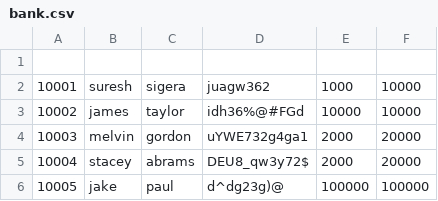
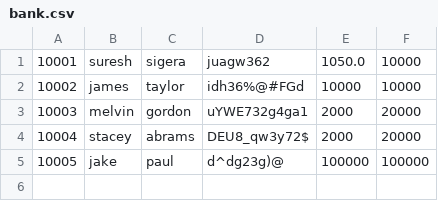
Before and after one commit to Rseelalshohail/Python_Banking_App, a CSV file: bank.csv, drawn as a sheet.

```diff
--- a/bank.csv
+++ b/bank.csv
@@ -1,3 +1,2 @@
-
-10001;suresh;sigera;juagw362;1000;10000
+10001;suresh;sigera;juagw362;1050.0;10000
 10002;james;taylor;idh36%@#FGd;10000;10000
```
Also changed, not shown: 1 other file.
